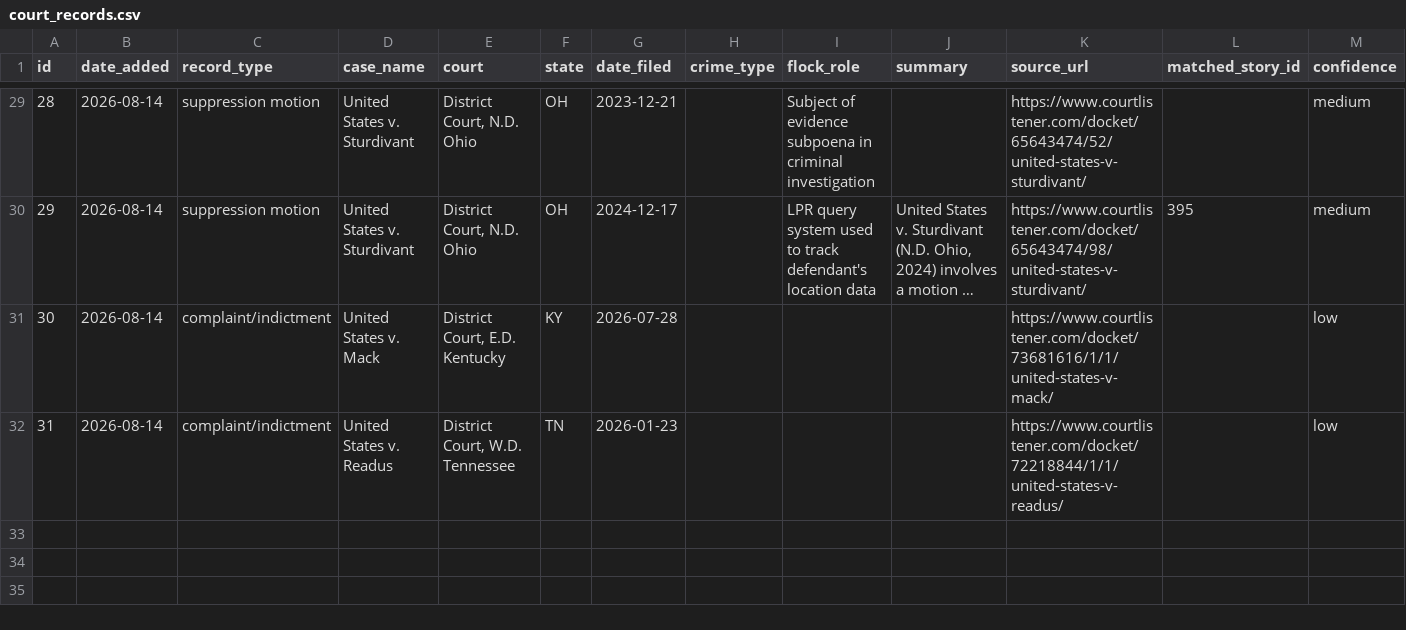
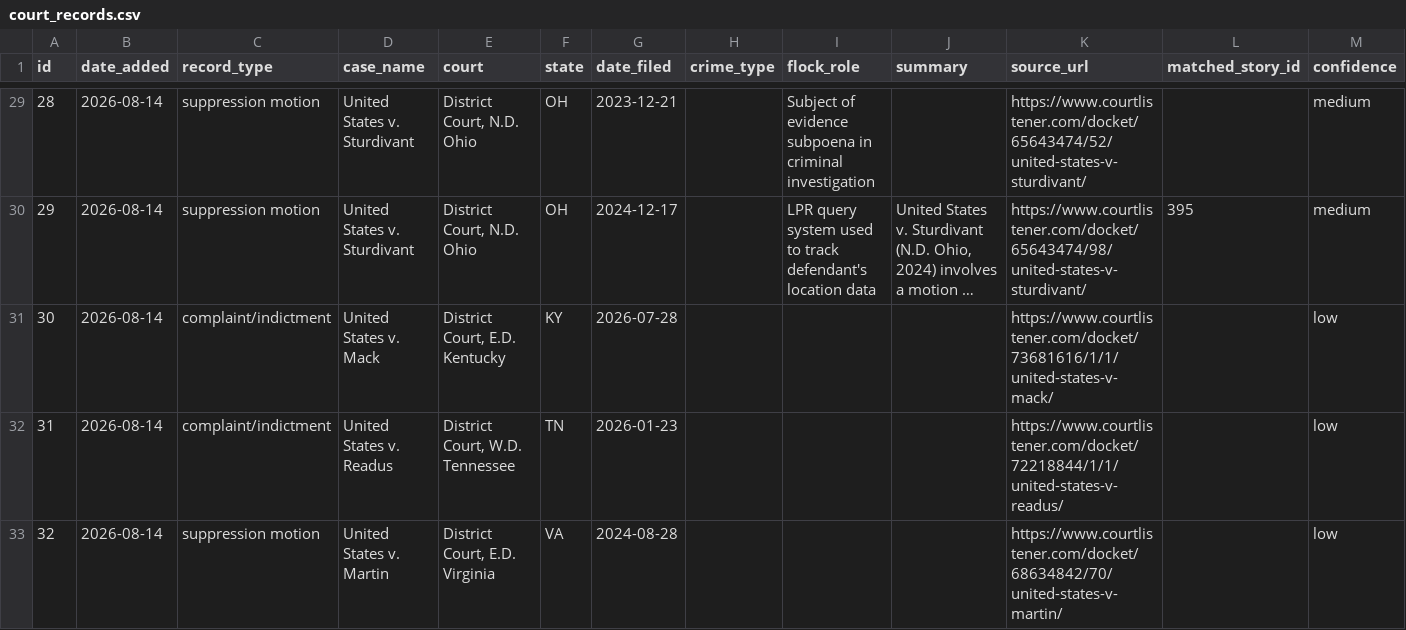
Before and after one commit to CharlesFainLehman/flock-crime-tracker, a CSV file: data/court_records.csv, drawn as a sheet; only a part is shown, gaps mark what is left out; long unchanged cells end in …; the diff names each change by its address in the sheet, - before the commit and + after, or states it on an @@ line.

```diff
--- a/data/court_records.csv
+++ b/data/court_records.csv
+row 33: 32 | 2026-08-14 | suppression motion | United States v. Martin | District Court, E.D. Virginia | VA | 2024-08-28 |  |  |  | https://www.courtlistener.com/docket/68634842/70/united-states-v-martin/ |  | low
```
Also changed, not shown: 1 other file.
